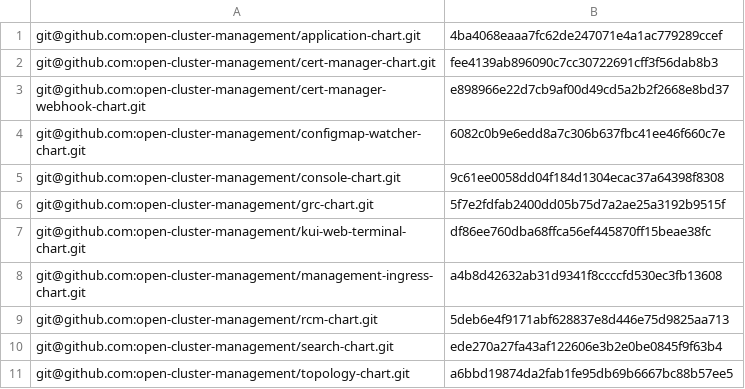
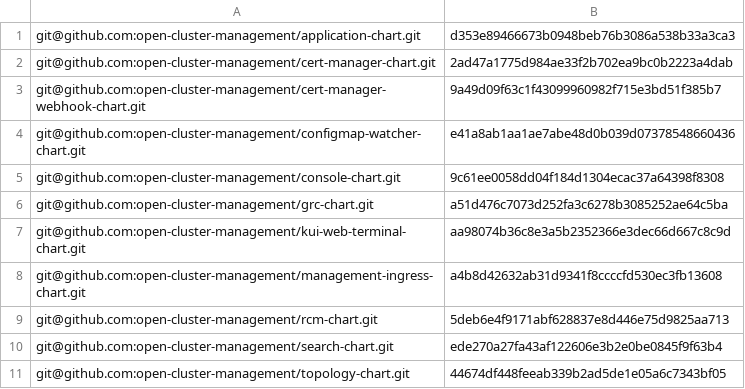
Before and after one commit to stolostron/multiclusterhub-repo, a CSV file: cicd-scripts/chartSHA.csv, drawn as a sheet.

Commit message:
new chart pins for reduced cpu request

```diff
--- a/cicd-scripts/chartSHA.csv
+++ b/cicd-scripts/chartSHA.csv
@@ -1,8 +1,8 @@
-git@github.com:open-cluster-management/application-chart.git,4ba4068eaaa7fc62de247071e4a1ac779289ccef
-git@github.com:open-cluster-management/cert-manager-chart.git,fee4139ab896090c7cc30722691cff3f56dab8b3
-git@github.com:open-cluster-management/cert-manager-webhook-chart.git,e898966e22d7cb9af00d49cd5a2b2f2668e8bd37
-git@github.com:open-cluster-management/configmap-watcher-chart.git,6082c0b9e6edd8a7c306b637fbc41ee46f660c7e
+git@github.com:open-cluster-management/application-chart.git,d353e89466673b0948beb76b3086a538b33a3ca3
+git@github.com:open-cluster-management/cert-manager-chart.git,2ad47a1775d984ae33f2b702ea9bc0b2223a4dab
+git@github.com:open-cluster-management/cert-manager-webhook-chart.git,9a49d09f63c1f43099960982f715e3bd51f385b7
+git@github.com:open-cluster-management/configmap-watcher-chart.git,e41a8ab1aa1ae7abe48d0b039d07378548660436
 git@github.com:open-cluster-management/console-chart.git,9c61ee0058dd04f184d1304ecac37a64398f8308
-git@github.com:open-cluster-management/grc-chart.git,5f7e2fdfab2400dd05b75d7a2ae25a3192b9515f
-git@github.com:open-cluster-management/kui-web-terminal-chart.git,df86ee760dba68ffca56ef445870ff15beae38fc
+git@github.com:open-cluster-management/grc-chart.git,a51d476c7073d252fa3c6278b3085252ae64c5ba
+git@github.com:open-cluster-management/kui-web-terminal-chart.git,aa98074b36c8e3a5b2352366e3dec66d667c8c9d
 git@github.com:open-cluster-management/management-ingress-chart.git,a4b8d42632ab31d9341f8ccccfd530ec3fb13608
@@ -10,2 +10,2 @@ git@github.com:open-cluster-management/rcm-chart.git,5deb6e4f9171abf628837e8d446
 git@github.com:open-cluster-management/search-chart.git,ede270a27fa43af122606e3b2e0be0845f9f63b4
-git@github.com:open-cluster-management/topology-chart.git,a6bbd19874da2fab1fe95db69b6667bc88b57ee5
+git@github.com:open-cluster-management/topology-chart.git,44674df448feeab339b2ad5de1e05a6c7343bf05
```
